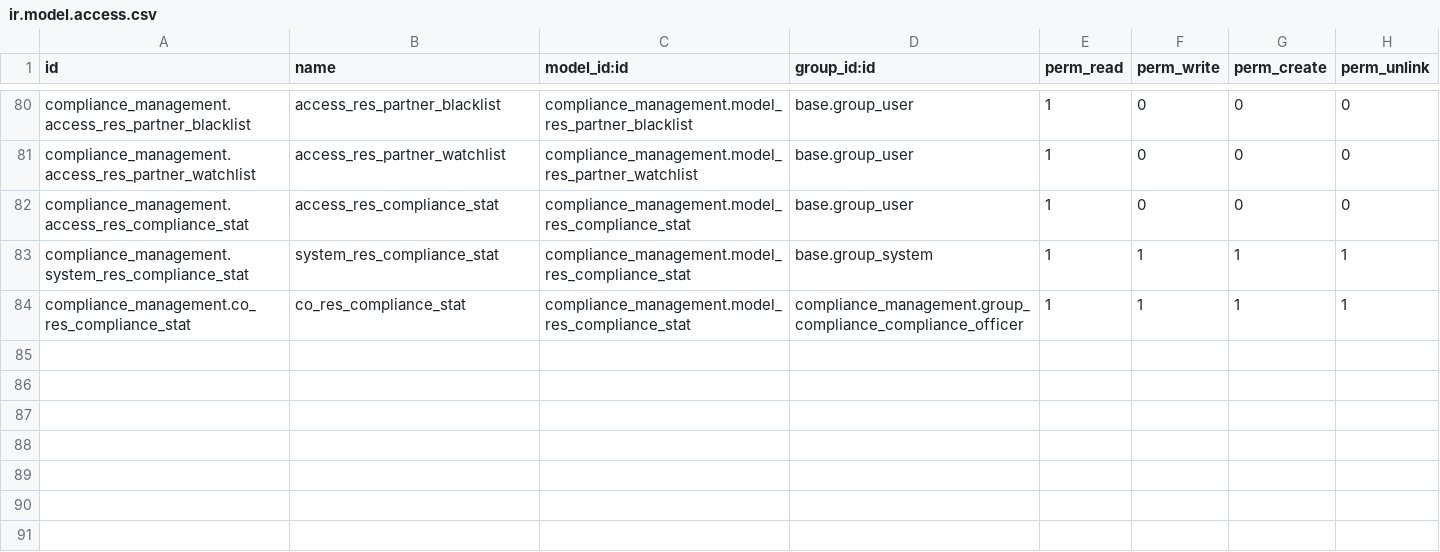
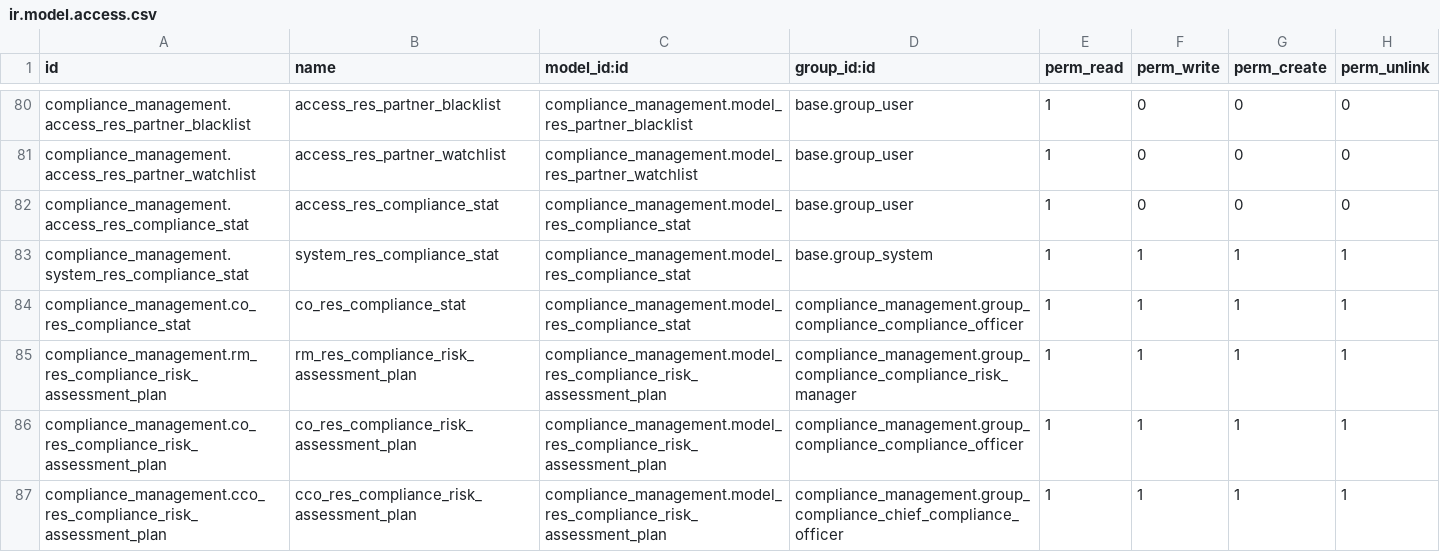
Before and after one commit to novaji-introserve/matrics-app, a CSV file: compliance_management/security/ir.model.access.csv, drawn as a sheet; only a part is shown, gaps mark what is left out.

Commit message:
Setup Risk Assessment Plan

```diff
--- a/compliance_management/security/ir.model.access.csv
+++ b/compliance_management/security/ir.model.access.csv
@@ -84 +84,4 @@ compliance_management.system_res_compliance_stat,system_res_compliance_stat,comp
 compliance_management.co_res_compliance_stat,co_res_compliance_stat,compliance_management.model_res_compliance_stat,compliance_management.group_compliance_compliance_officer,1,1,1,1
+compliance_management.rm_res_compliance_risk_assessment_plan,rm_res_compliance_risk_assessment_plan,compliance_management.model_res_compliance_risk_assessment_plan,compliance_management.group_compliance_compliance_risk_manager,1,1,1,1
+compliance_management.co_res_compliance_risk_assessment_plan,co_res_compliance_risk_assessment_plan,compliance_management.model_res_compliance_risk_assessment_plan,compliance_management.group_compliance_compliance_officer,1,1,1,1
+compliance_management.cco_res_compliance_risk_assessment_plan,cco_res_compliance_risk_assessment_plan,compliance_management.model_res_compliance_risk_assessment_plan,compliance_management.group_compliance_chief_compliance_officer,1,1,1,1
```
Also changed, not shown: 17 other files.
